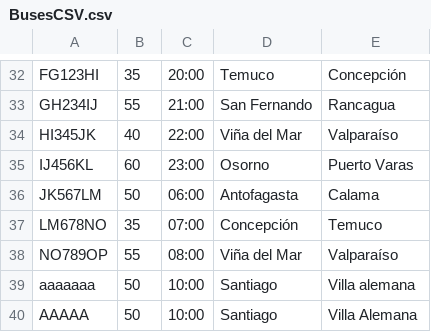
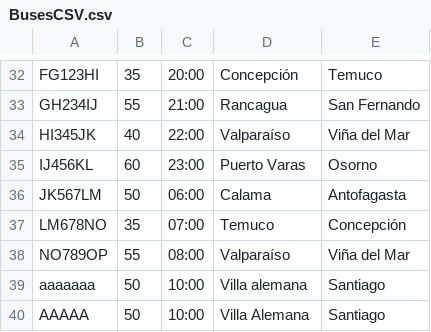
Before and after one commit to DavidHenriquezz/ProyectoSIA, a CSV file: SIA/BusesCSV.csv, drawn as a sheet; only a part is shown, gaps mark what is left out; the diff covers the shown part only; the diff names each change by its address in the sheet, - before the commit and + after, or states it on an @@ line.

```diff
--- a/SIA/BusesCSV.csv
+++ b/SIA/BusesCSV.csv
-D32: Temuco
+D32: Concepción
-E32: Concepción
+E32: Temuco
-D33: San Fernando
+D33: Rancagua
-E33: Rancagua
+E33: San Fernando
-D34: Viña del Mar
+D34: Valparaíso
-E34: Valparaíso
+E34: Viña del Mar
-D35: Osorno
+D35: Puerto Varas
-E35: Puerto Varas
+E35: Osorno
-D36: Antofagasta
+D36: Calama
-E36: Calama
+E36: Antofagasta
-D37: Concepción
+D37: Temuco
-E37: Temuco
+E37: Concepción
-D38: Viña del Mar
+D38: Valparaíso
-E38: Valparaíso
+E38: Viña del Mar
-D39: Santiago
+D39: Villa alemana
-E39: Villa alemana
+E39: Santiago
-D40: Santiago
+D40: Villa Alemana
-E40: Villa Alemana
+E40: Santiago
```
Also changed, not shown: 1 added row, 1 removed row and 61 edited cells elsewhere in this file, 5 other files.
